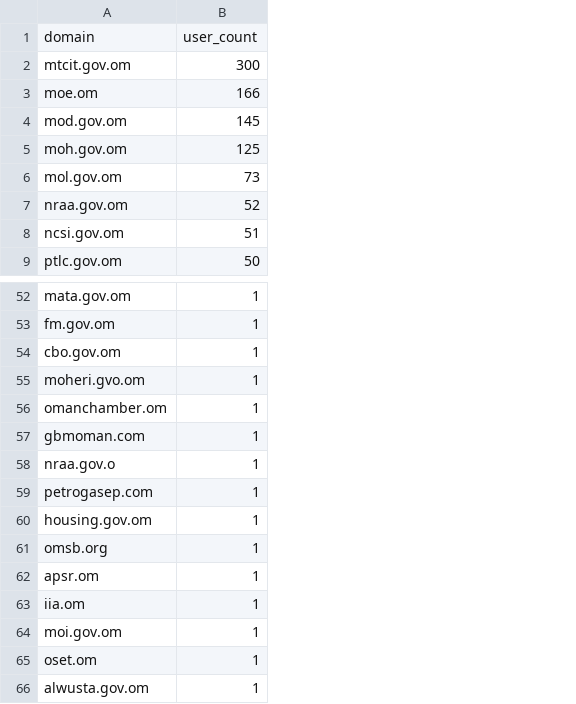
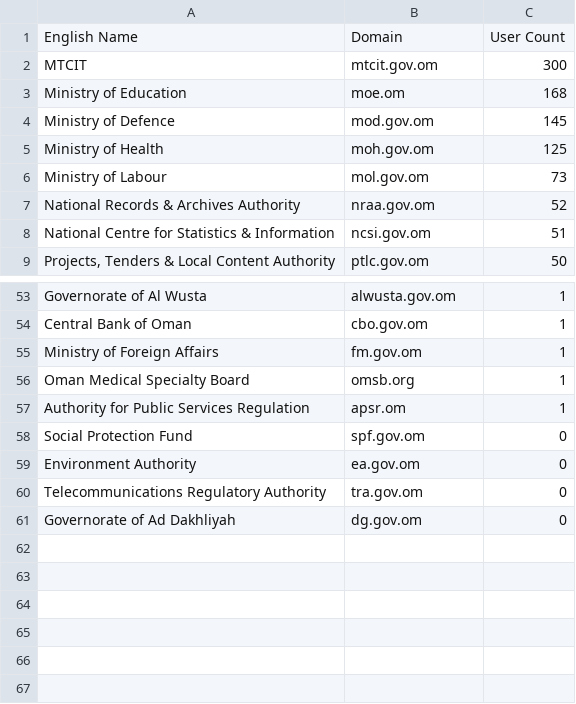
Before and after one commit to AhsanRao/mueen-usage-dashboard, a CSV file: registered_users.csv, drawn as a sheet; only a part is shown, gaps mark what is left out; removed rows and columns are numbered as before the commit, all else as after; the diff covers the shown part only; the diff names each change by its address in the sheet, - before the commit and + after, or states it on an @@ line.

Commit message:
Refactor registered users data format and update dashboard metrics

```diff
--- a/registered_users.csv
+++ b/registered_users.csv
+column A, rows 2-9: MTCIT | Ministry of Education | Ministry of Defence | Ministry of Health | Ministry of Labour | National Records & Archives Authority | National Centre for Statistics & Information | Projects, Tenders & Local Content Authority; row 53: Governorate of Al Wusta; rows 55-57: Ministry of Foreign Affairs | Oman Medical Specialty Board | Authority for Public Services Regulation
-row 1: domain | user_count
+row 1: English Name | Domain | User Count
-C3: 166
+C3: 168
-B53: mata.gov.om
+B53: alwusta.gov.om
-row 55: moheri.gvo.om | 1
@@ row 56 moved to row 52: Oman Chamber of Commerce & Industry @@
-row 57: gbmoman.com | 1
-row 58: nraa.gov.o | 1
-row 59: petrogasep.com | 1
@@ row 60 moved to row 51: Ministry of Housing & Urban Planning @@
-row 63: iia.om | 1
@@ row 64 moved to row 50: Ministry of Interior @@
-row 65: oset.om | 1
-row 66: alwusta.gov.om | 1
+row 58: Social Protection Fund | spf.gov.om | 0
+row 59: Environment Authority | ea.gov.om | 0
+row 60: Telecommunications Regulatory Authority | tra.gov.om | 0
+row 61: Governorate of Ad Dakhliyah | dg.gov.om | 0
```
Also changed, not shown: 1 added row, 3 removed rows, 17 moved rows and 5 edited cells elsewhere in this file, 1 other file.
